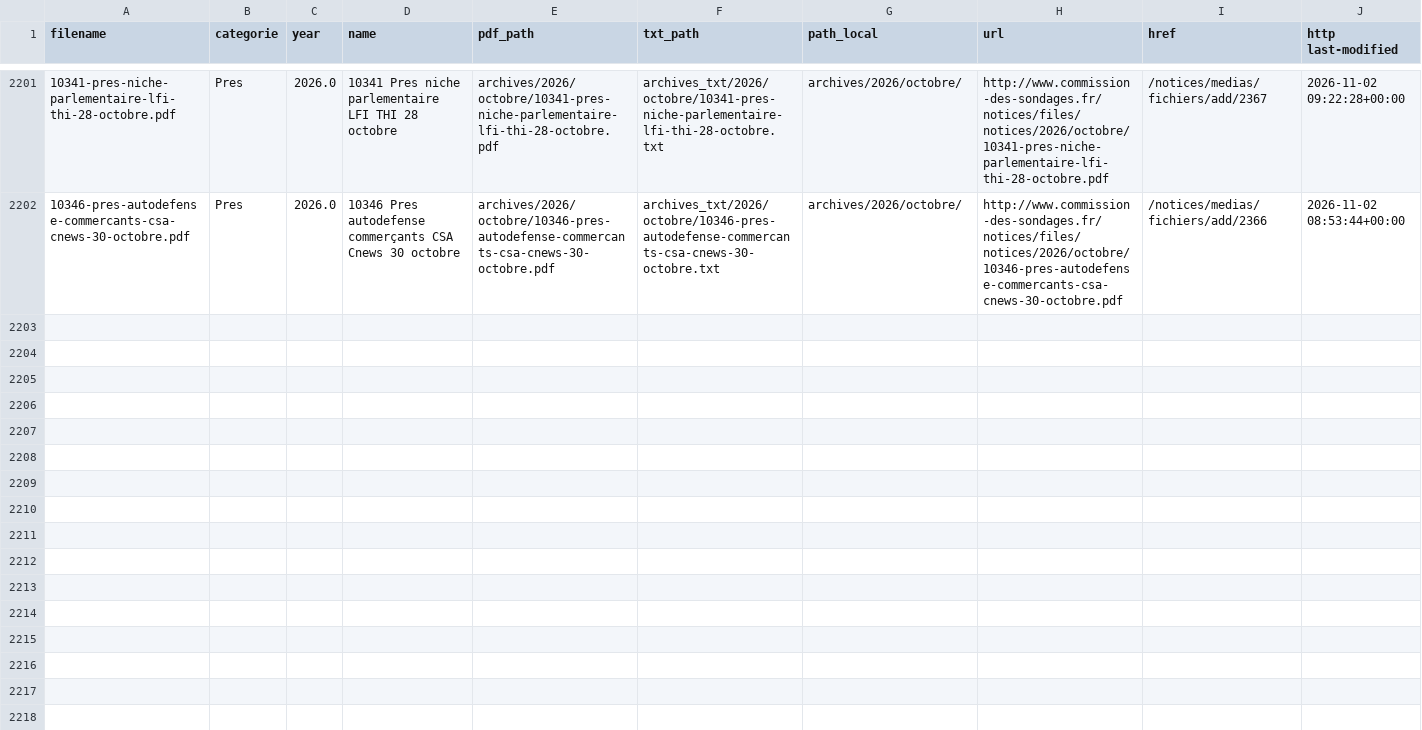
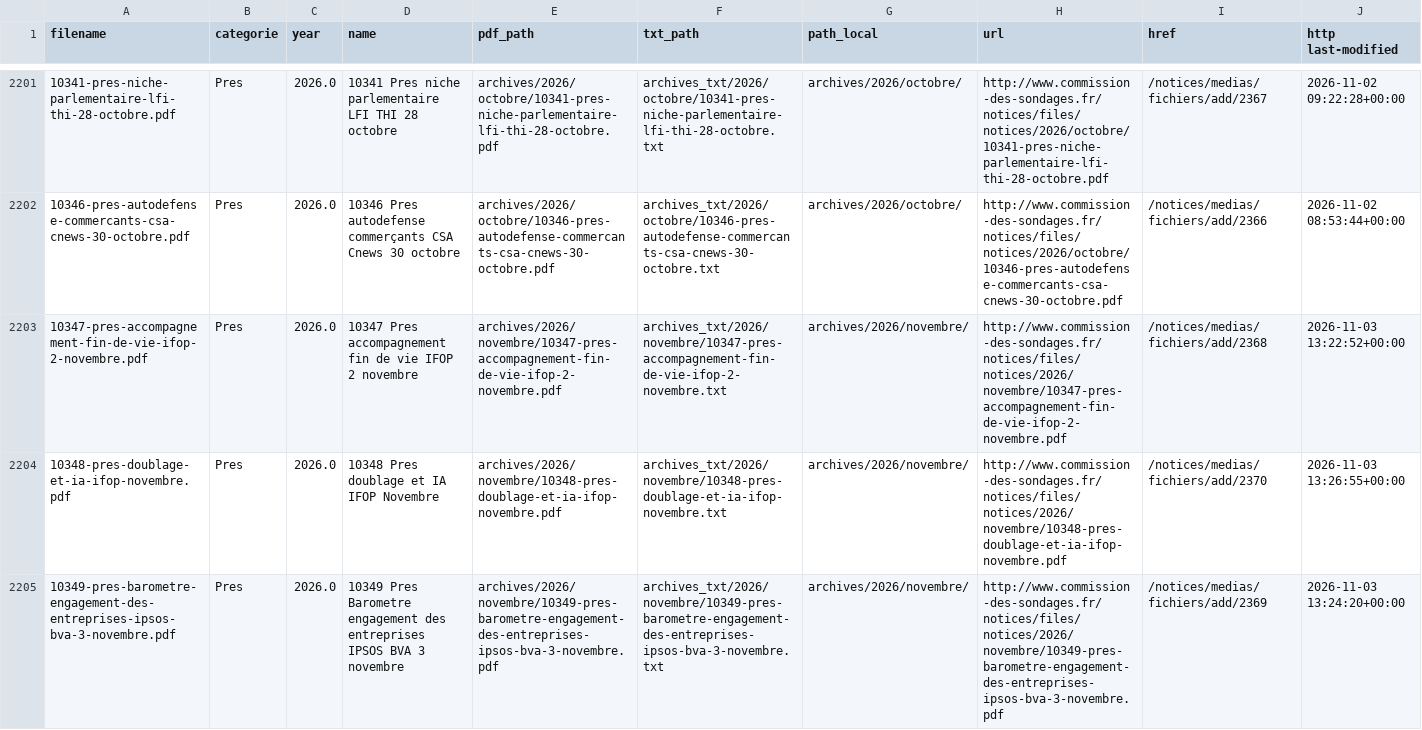
Before and after one commit to EnzoSim/sondages-commission-index, a CSV file: notices_catalog.csv, drawn as a sheet; only a part is shown, gaps mark what is left out; rows hold the shown columns only; the diff names each change by its address in the sheet, - before the commit and + after, or states it on an @@ line.

```diff
--- a/notices_catalog.csv
+++ b/notices_catalog.csv
+row 2203: 10347-pres-accompagnement-fin-de-vie-ifop-2-novembre.pdf | Pres | 2026.0 | 10347 Pres accompagnement fin de vie IFOP 2 novembre | archives/2026/novembre/10347-pres-accompagnement-fin-de-vie-ifop-2-novembre.pdf | archives_txt/2026/novembre/10347-pres-accompagnement-fin-de-vie-ifop-2-novembre.txt | archives/2026/novembre/ | http://www.commission-des-sondages.fr/notices/files/notices/2026/novembre/10347-pres-accompagnement-fin-de-vie-ifop-2-novembre.pdf | /notices/medias/fichiers/add/2368 | 2026-11-03 13:22:52+00:00
+row 2204: 10348-pres-doublage-et-ia-ifop-novembre.pdf | Pres | 2026.0 | 10348 Pres doublage et IA IFOP Novembre | archives/2026/novembre/10348-pres-doublage-et-ia-ifop-novembre.pdf | archives_txt/2026/novembre/10348-pres-doublage-et-ia-ifop-novembre.txt | archives/2026/novembre/ | http://www.commission-des-sondages.fr/notices/files/notices/2026/novembre/10348-pres-doublage-et-ia-ifop-novembre.pdf | /notices/medias/fichiers/add/2370 | 2026-11-03 13:26:55+00:00
+row 2205: 10349-pres-barometre-engagement-des-entreprises-ipsos-bva-3-novembre.pdf | Pres | 2026.0 | 10349 Pres Barometre engagement des entreprises IPSOS BVA 3 novembre | archives/2026/novembre/10349-pres-barometre-engagement-des-entreprises-ipsos-bva-3-novembre.pdf | archives_txt/2026/novembre/10349-pres-barometre-engagement-des-entreprises-ipsos-bva-3-novembre.txt | archives/2026/novembre/ | http://www.commission-des-sondages.fr/notices/files/notices/2026/novembre/10349-pres-barometre-engagement-des-entreprises-ipsos-bva-3-novembre.pdf | /notices/medias/fichiers/add/2369 | 2026-11-03 13:24:20+00:00
```
Also changed, not shown: base.csv, files.csv, 6 other files.
